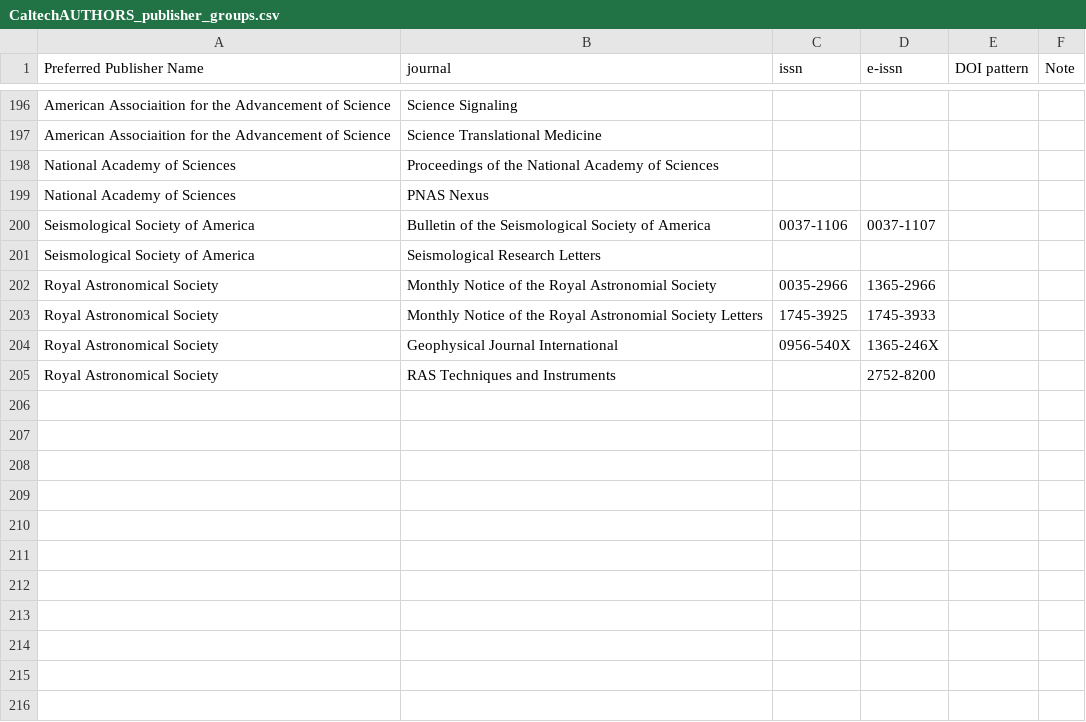
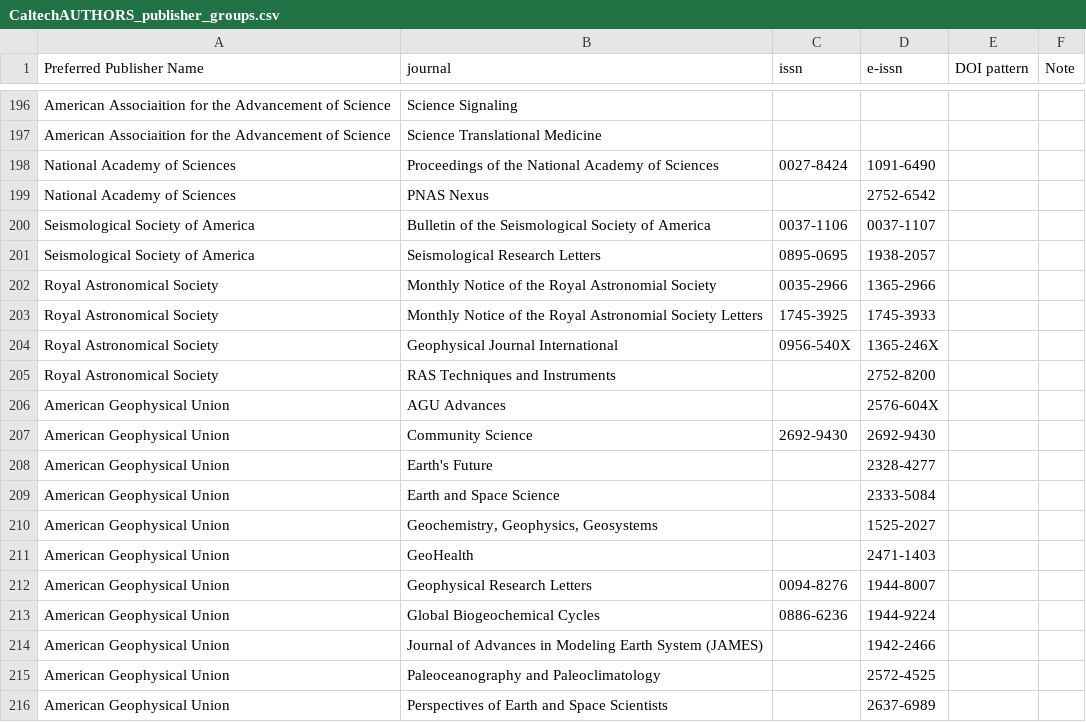
Before and after one commit to caltechlibrary/irdmtools, a CSV file: CaltechAUTHORS_publisher_groups.csv, drawn as a sheet; only a part is shown, gaps mark what is left out; the diff covers the shown part only.

Commit message:
Quick Save

```diff
--- a/CaltechAUTHORS_publisher_groups.csv
+++ b/CaltechAUTHORS_publisher_groups.csv
@@ -203,6 +203,6 @@ American Associaition for the Advancement of Science,Science Signaling,,,,
 American Associaition for the Advancement of Science,Science Translational Medicine,,,,
-National Academy of Sciences,Proceedings of the National Academy of Sciences,,,,
-National Academy of Sciences,PNAS Nexus,,,,
+National Academy of Sciences,Proceedings of the National Academy of Sciences,0027-8424,1091-6490,,
+National Academy of Sciences,PNAS Nexus,,2752-6542,,
 Seismological Society of America,Bulletin of the Seismological Society of America,0037-1106,0037-1107,,
-Seismological Society of America,Seismological Research Letters,,,,
+Seismological Society of America,Seismological Research Letters,0895-0695,1938-2057,,
 Royal Astronomical Society,Monthly Notice of the Royal Astronomial Society,0035-2966,1365-2966,,
@@ -211 +211,12 @@ Royal Astronomical Society,Geophysical Journal International,0956-540X,1365-246X
 Royal Astronomical Society,RAS Techniques and Instruments,,2752-8200,,
+American Geophysical Union,AGU Advances,,2576-604X,,
+American Geophysical Union,Community Science,2692-9430,2692-9430,,
+American Geophysical Union,Earth's Future,,2328-4277,,
+American Geophysical Union,Earth and Space Science,,2333-5084,,
+American Geophysical Union,"Geochemistry, Geophysics, Geosystems",,1525-2027,,
+American Geophysical Union,GeoHealth,,2471-1403,,
+American Geophysical Union,Geophysical Research Letters,0094-8276,1944-8007,,
+American Geophysical Union,Global Biogeochemical Cycles,0886-6236,1944-9224,,
+American Geophysical Union,Journal of Advances in Modeling Earth System (JAMES),,1942-2466,,
+American Geophysical Union,Paleoceanography and Paleoclimatology,,2572-4525,,
+American Geophysical Union,Perspectives of Earth and Space Scientists,,2637-6989,,
```
Also changed, not shown: 47 added rows and 10 edited cells elsewhere in this file.
